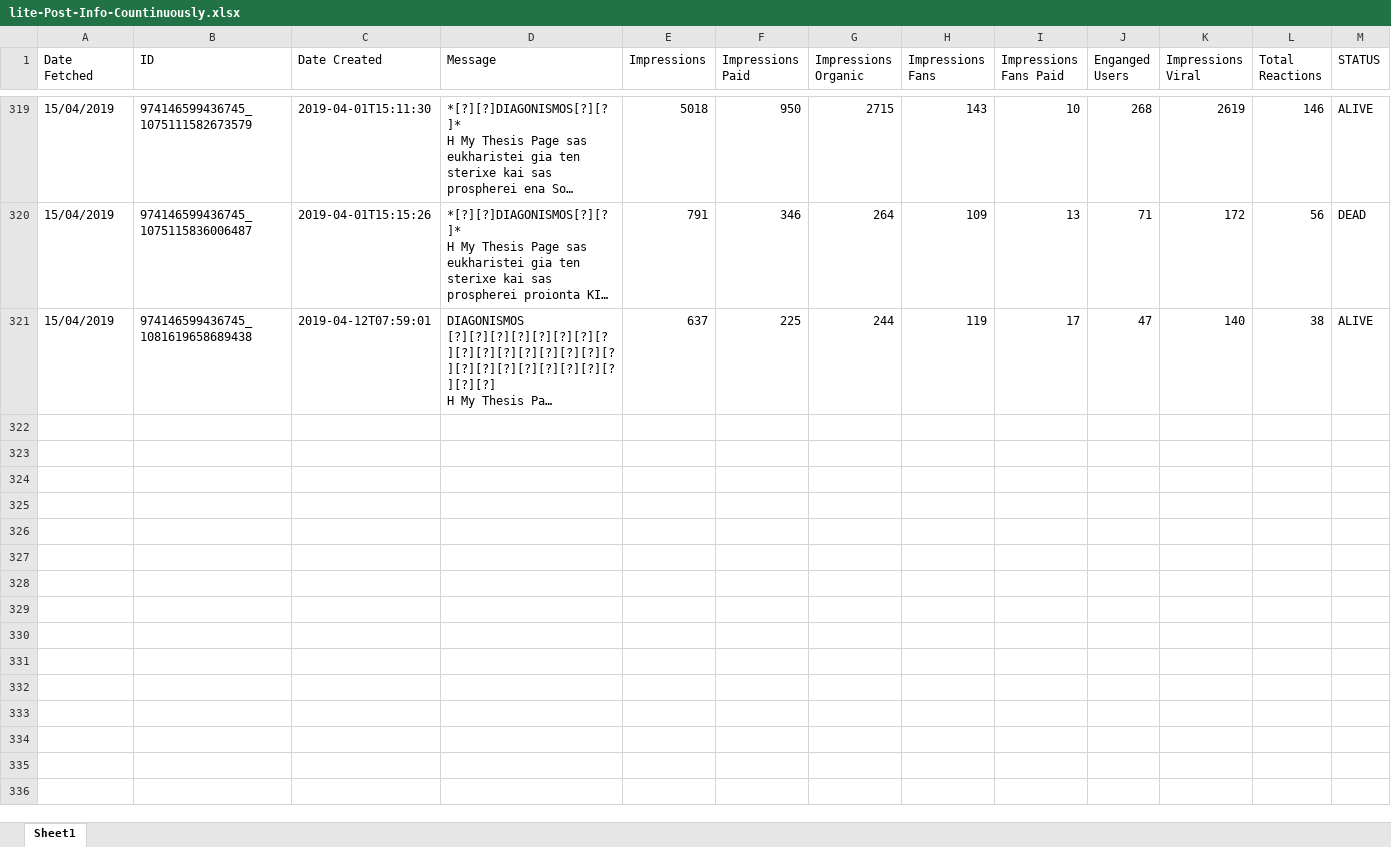
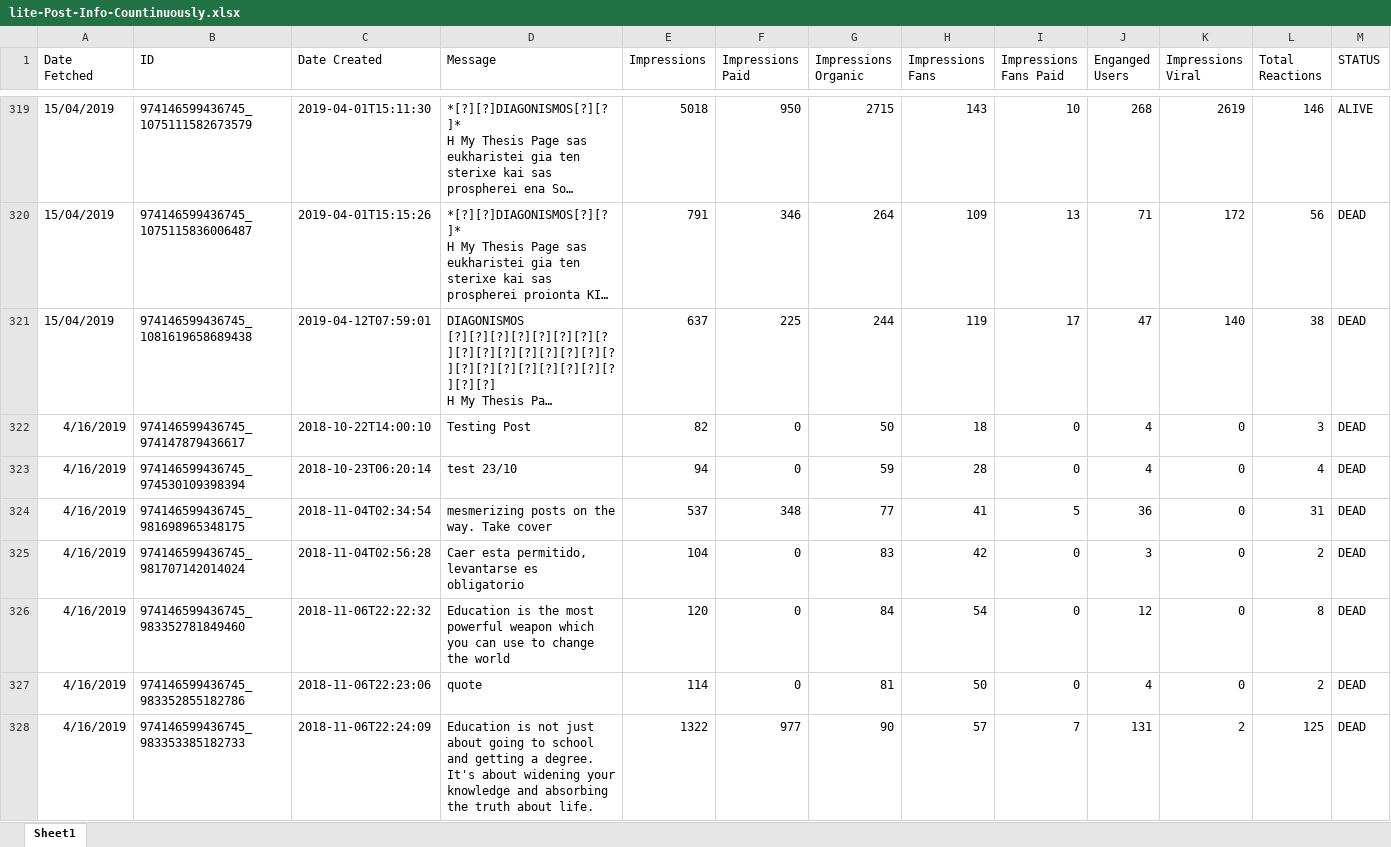
Before and after one commit to gioandreou/thesis-auth, an Excel workbook: excels/lite/lite-Post-Info-Countinuously.xlsx, sheet Sheet1, drawn as a sheet; only a part is shown, gaps mark what is left out; long unchanged cells end in …; values as stored, in another font and other column widths than the file's, no borders; the diff covers the shown part only; the diff names each change by its address in the sheet, - before the commit and + after, or states it on an @@ line.

Commit message:
16/4 excels

```diff
--- a/excels/lite/lite-Post-Info-Countinuously.xlsx (sheet Sheet1)
+++ b/excels/lite/lite-Post-Info-Countinuously.xlsx (sheet Sheet1)
-M321 (STATUS): ALIVE
+M321 (STATUS): DEAD
+row 322: 4/16/2019 | 974146599436745_974147879436617 | 2018-10-22T14:00:10 | Testing Post | 82 | 0 | 50 | 18 | 0 | 4 | 0 | 3 | DEAD
+row 323: 4/16/2019 | 974146599436745_974530109398394 | 2018-10-23T06:20:14 | test 23/10 | 94 | 0 | 59 | 28 | 0 | 4 | 0 | 4 | DEAD
+row 324: 4/16/2019 | 974146599436745_981698965348175 | 2018-11-04T02:34:54 | mesmerizing posts on the way. Take cover | 537 | 348 | 77 | 41 | 5 | 36 | 0 | 31 | DEAD
+row 325: 4/16/2019 | 974146599436745_981707142014024 | 2018-11-04T02:56:28 | Caer esta permitido, levantarse es obligatorio | 104 | 0 | 83 | 42 | 0 | 3 | 0 | 2 | DEAD
+row 326: 4/16/2019 | 974146599436745_983352781849460 | 2018-11-06T22:22:32 | Education is the most powerful weapon which you can use to change the world | 120 | 0 | 84 | 54 | 0 | 12 | 0 | 8 | DEAD
+row 327: 4/16/2019 | 974146599436745_983352855182786 | 2018-11-06T22:23:06 | quote | 114 | 0 | 81 | 50 | 0 | 4 | 0 | 2 | DEAD
+row 328: 4/16/2019 | 974146599436745_983353385182733 | 2018-11-06T22:24:09 | Education is not just about going to school and getting a degree. It's about widening your knowledge and absorbing the truth about life. | 1322 | 977 | 90 | 57 | 7 | 131 | 2 | 125 | DEAD
```
Also changed, not shown: 7 added rows and 2 edited cells elsewhere in this sheet, excels/elstat/formated oikogeneiaki katastasi.xlsx, excels/lite/RegionDF.xlsx, 9 other files.
